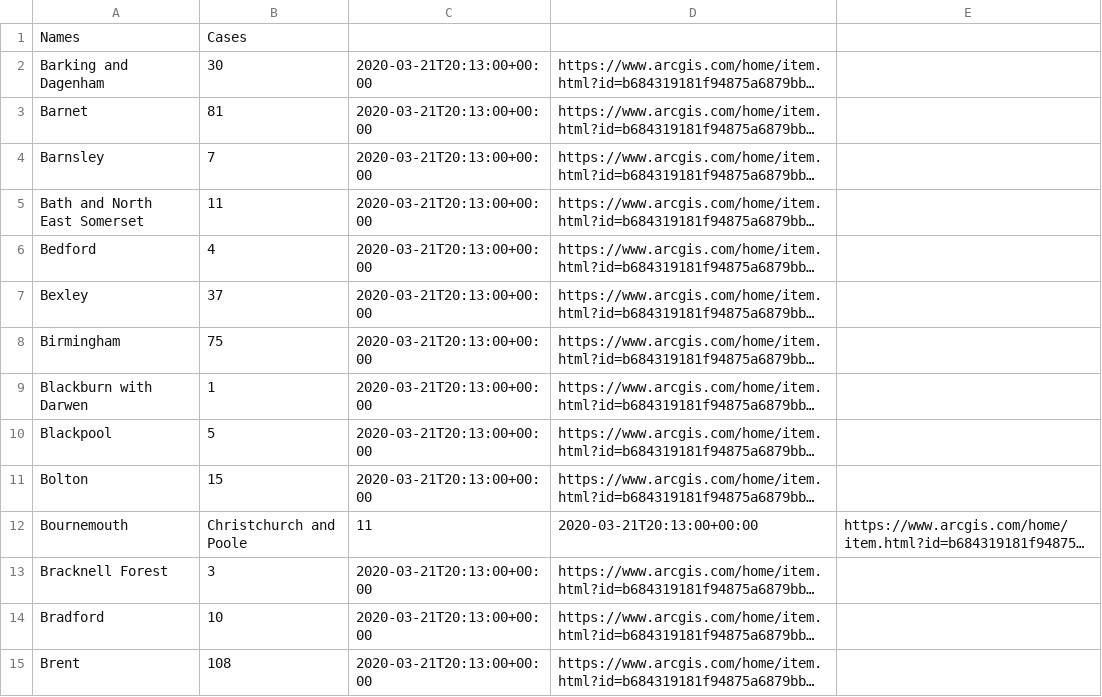
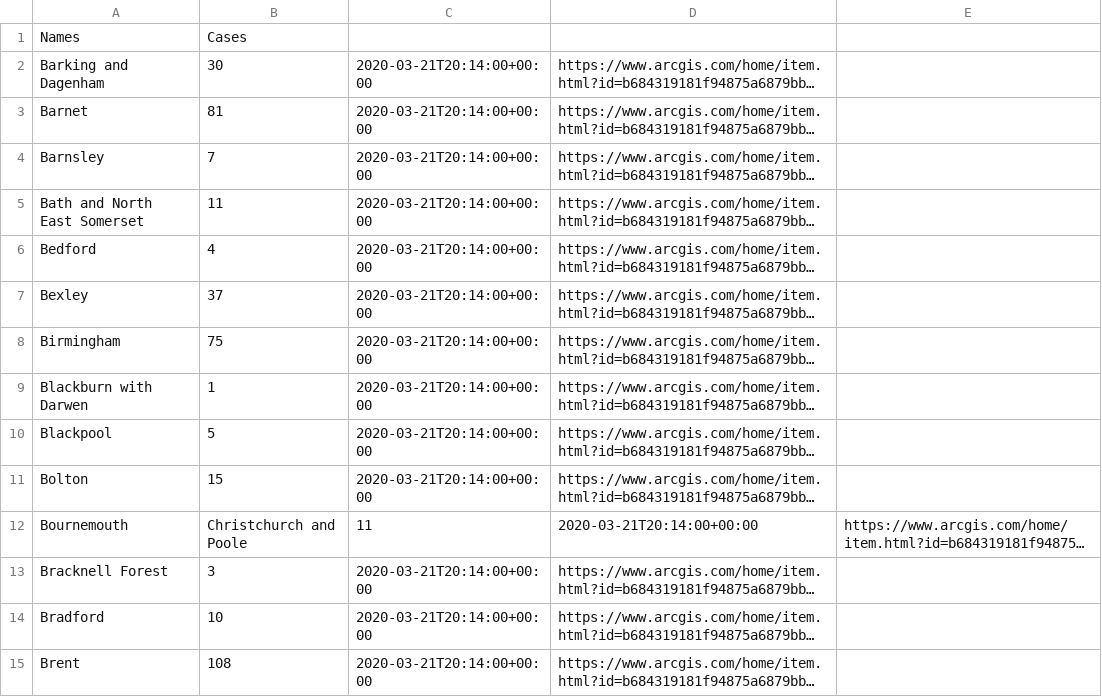
Before and after one commit to nCov19-DataPoints/nCov19-DataPoints.github.io, a CSV file: UK/ncov19.csv, drawn as a sheet; only a part is shown; long unchanged cells end in …; the diff covers the shown part only; the diff names each change by its address in the sheet, - before the commit and + after, or states it on an @@ line.

```diff
--- a/UK/ncov19.csv
+++ b/UK/ncov19.csv
-C2:C11: 2020-03-21T20:13:00+00:00
+C2:C11: 2020-03-21T20:14:00+00:00
-D12: 2020-03-21T20:13:00+00:00
+D12: 2020-03-21T20:14:00+00:00
-C13:C15: 2020-03-21T20:13:00+00:00
+C13:C15: 2020-03-21T20:14:00+00:00
```
Also changed, not shown: 135 edited cells elsewhere in this file, 6 other files.
